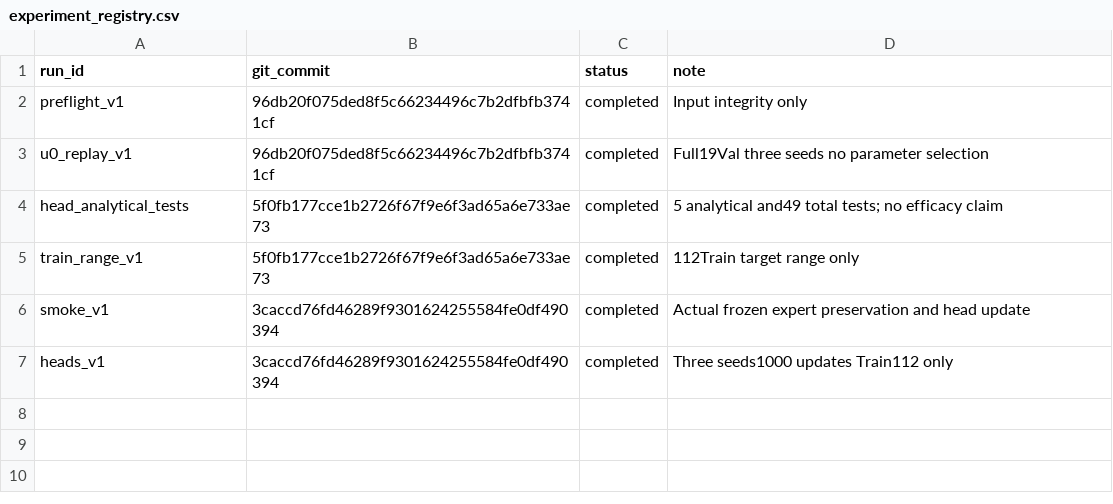
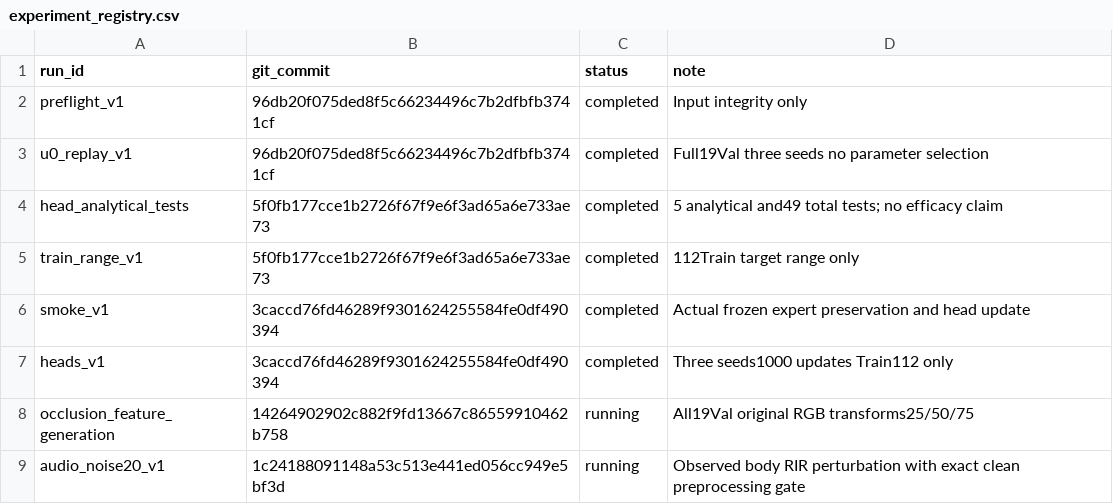
Before and after one commit to LedersonLee/AV-FPLoc, a CSV file: docs/research/track-b/experiments/2026-11-09-ray-uncertainty/experiment_registry.csv, drawn as a sheet.

Commit message:
docs(track-b): record prespecified image and observed-RIR shift preparation

```diff
--- a/docs/research/track-b/experiments/2026-11-09-ray-uncertainty/experiment_registry.csv
+++ b/docs/research/track-b/experiments/2026-11-09-ray-uncertainty/experiment_registry.csv
@@ -7 +7,3 @@ smoke_v1,3caccd76fd46289f9301624255584fe0df490394,completed,Actual frozen expert
 heads_v1,3caccd76fd46289f9301624255584fe0df490394,completed,Three seeds1000 updates Train112 only
+occlusion_feature_generation,14264902902c882f9fd13667c86559910462b758,running,All19Val original RGB transforms25/50/75
+audio_noise20_v1,1c24188091148a53c513e441ed056cc949e5bf3d,running,Observed body RIR perturbation with exact clean preprocessing gate
```
Also changed, not shown: 4 other files.
